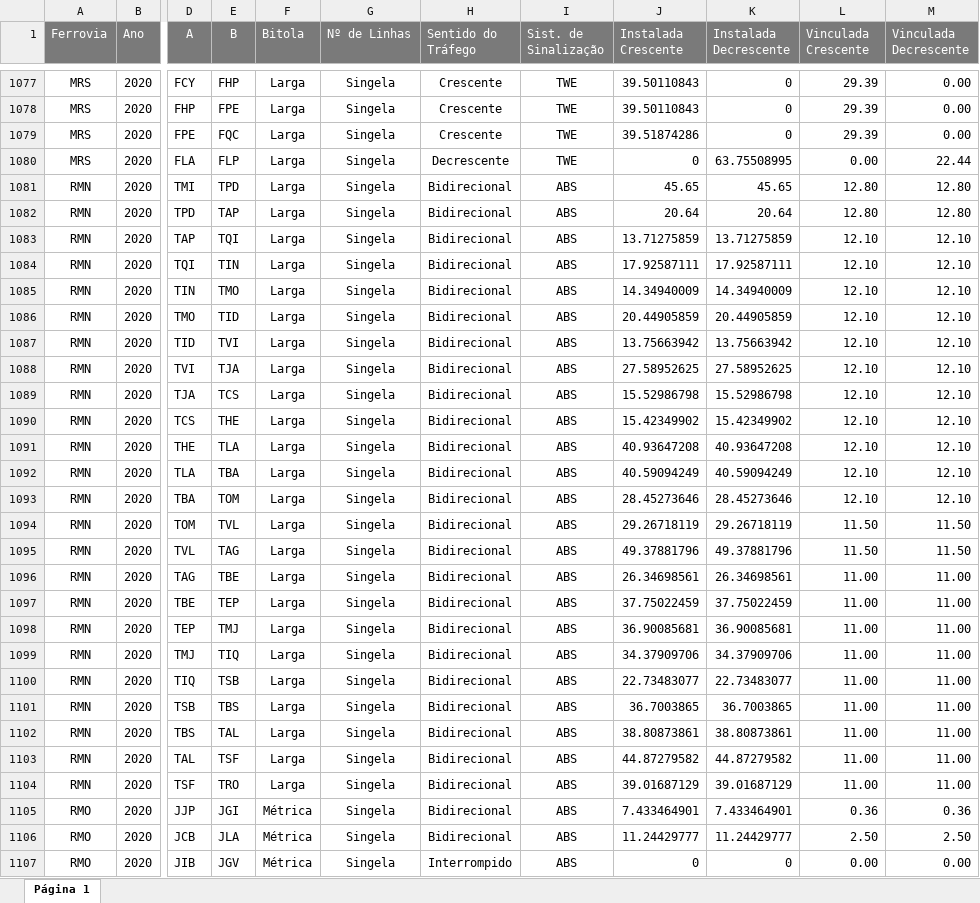
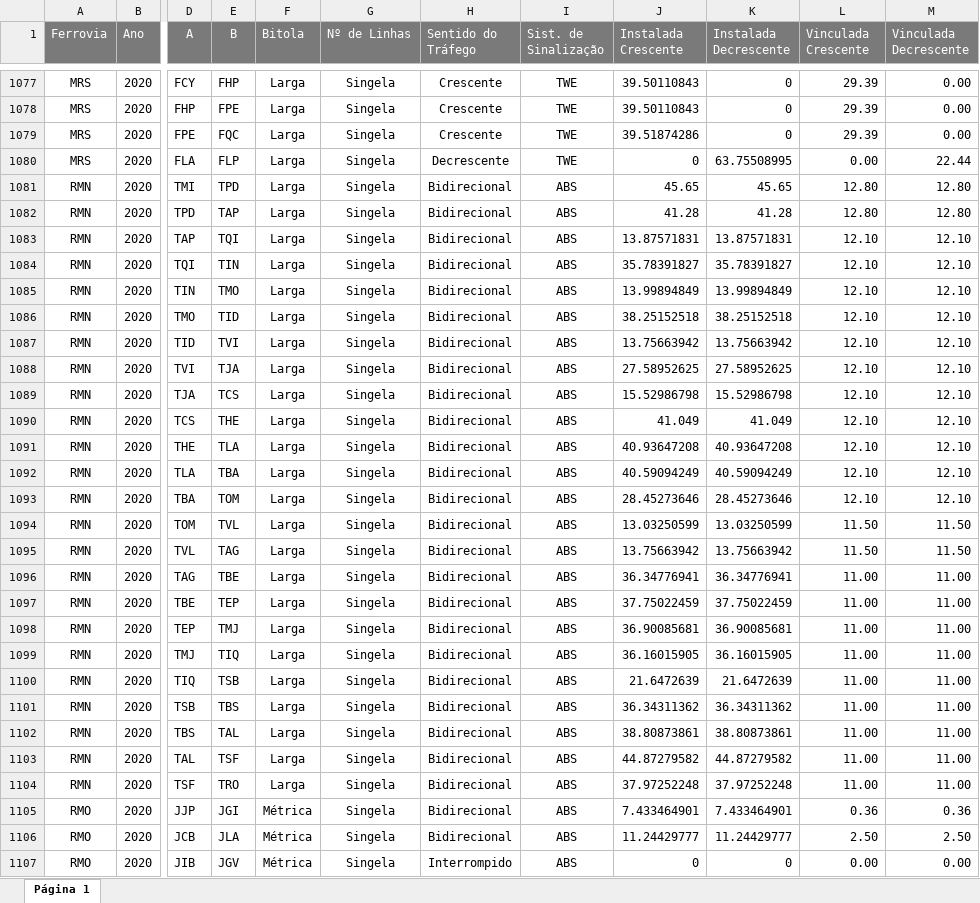
Before and after one commit to tovictorino/declaracao_de_rede, an Excel workbook: Dados/dr2020_original.xlsx, sheet Página 1, drawn as a sheet; only a part is shown, gaps mark what is left out; values as stored, in another font and other column widths than the file's, no borders; the diff names each change by its address in the sheet, - before the commit and + after, or states it on an @@ line.

```diff
--- a/Dados/dr2020_original.xlsx (sheet Página 1)
+++ b/Dados/dr2020_original.xlsx (sheet Página 1)
-J1082 (Instalada Crescente): 20.64
+J1082 (Instalada Crescente): 41.28
-K1082 (Instalada Decrescente): 20.64
+K1082 (Instalada Decrescente): 41.28
-J1083 (Instalada Crescente): 13.71275859
+J1083 (Instalada Crescente): 13.87571831
-K1083 (Instalada Decrescente): 13.71275859
+K1083 (Instalada Decrescente): 13.87571831
-J1084 (Instalada Crescente): 17.92587111
+J1084 (Instalada Crescente): 35.78391827
-K1084 (Instalada Decrescente): 17.92587111
+K1084 (Instalada Decrescente): 35.78391827
-J1085 (Instalada Crescente): 14.34940009
+J1085 (Instalada Crescente): 13.99894849
-K1085 (Instalada Decrescente): 14.34940009
+K1085 (Instalada Decrescente): 13.99894849
-J1086 (Instalada Crescente): 20.44905859
+J1086 (Instalada Crescente): 38.25152518
-K1086 (Instalada Decrescente): 20.44905859
+K1086 (Instalada Decrescente): 38.25152518
-J1090 (Instalada Crescente): 15.42349902
+J1090 (Instalada Crescente): 41.049
-K1090 (Instalada Decrescente): 15.42349902
+K1090 (Instalada Decrescente): 41.049
-J1094 (Instalada Crescente): 29.26718119
+J1094 (Instalada Crescente): 13.03250599
-K1094 (Instalada Decrescente): 29.26718119
+K1094 (Instalada Decrescente): 13.03250599
-J1095 (Instalada Crescente): 49.37881796
+J1095 (Instalada Crescente): 13.75663942
-K1095 (Instalada Decrescente): 49.37881796
+K1095 (Instalada Decrescente): 13.75663942
-J1096 (Instalada Crescente): 26.34698561
+J1096 (Instalada Crescente): 36.34776941
-K1096 (Instalada Decrescente): 26.34698561
+K1096 (Instalada Decrescente): 36.34776941
-J1099 (Instalada Crescente): 34.37909706
+J1099 (Instalada Crescente): 36.16015905
-K1099 (Instalada Decrescente): 34.37909706
+K1099 (Instalada Decrescente): 36.16015905
-J1100 (Instalada Crescente): 22.73483077
+J1100 (Instalada Crescente): 21.6472639
-K1100 (Instalada Decrescente): 22.73483077
+K1100 (Instalada Decrescente): 21.6472639
-J1101 (Instalada Crescente): 36.7003865
+J1101 (Instalada Crescente): 36.34311362
-K1101 (Instalada Decrescente): 36.7003865
+K1101 (Instalada Decrescente): 36.34311362
-J1104 (Instalada Crescente): 39.01687129
+J1104 (Instalada Crescente): 37.97252248
-K1104 (Instalada Decrescente): 39.01687129
+K1104 (Instalada Decrescente): 37.97252248
```
Also changed, not shown: 3 other files.
